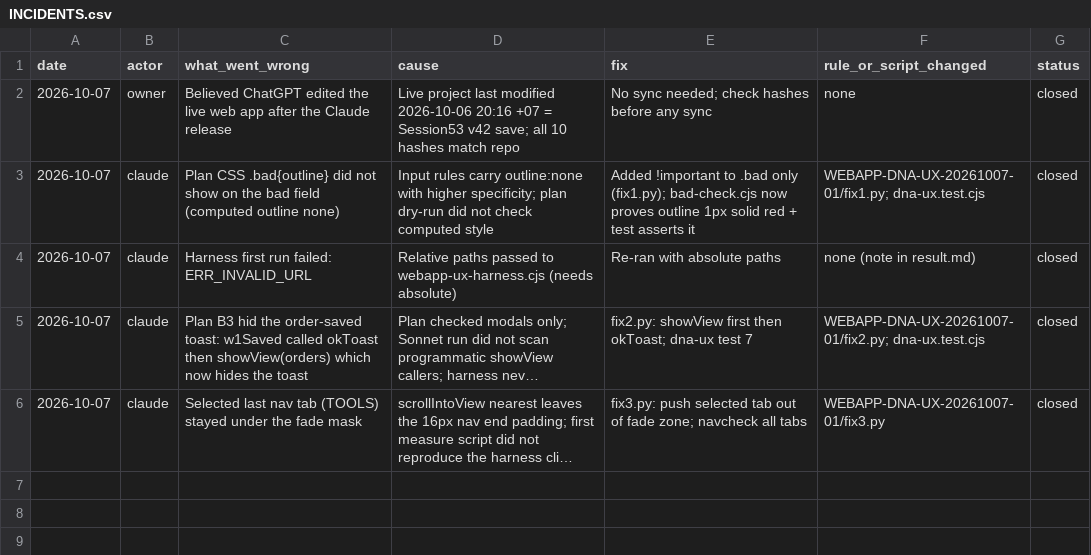
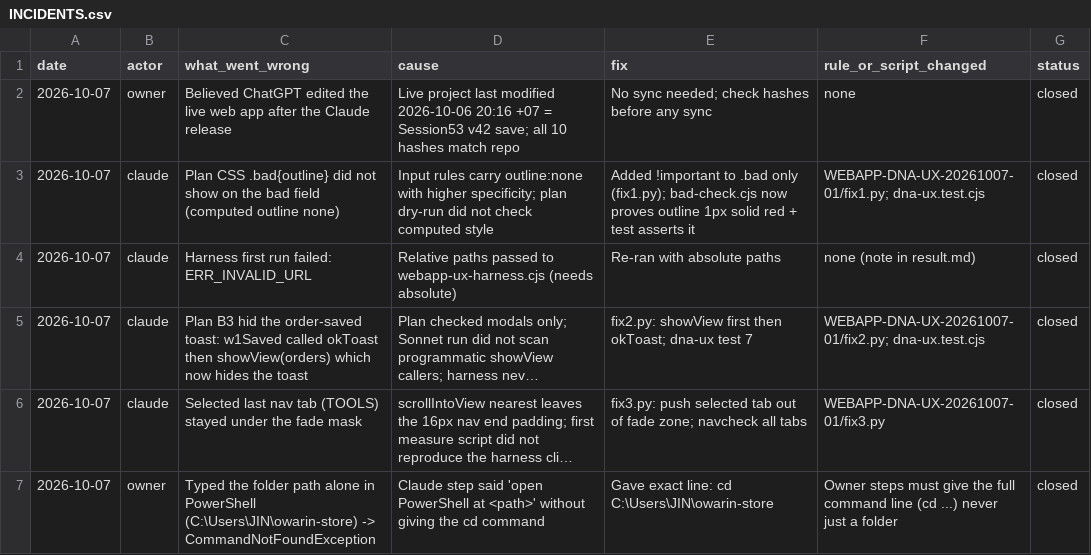
Before and after one commit to owaowarin/owarin-store, a CSV file: _logs/INCIDENTS.csv, drawn as a sheet; long unchanged cells end in …; the diff names each change by its address in the sheet, - before the commit and + after, or states it on an @@ line.

```diff
--- a/_logs/INCIDENTS.csv
+++ b/_logs/INCIDENTS.csv
+row 7: 2026-10-07 | owner | Typed the folder path alone in PowerShell (C:\Users\JIN\owarin-store) -> CommandNotFoundException | Claude step said 'open PowerShell at <path>' without giving the cd command | Gave exact line: cd C:\Users\JIN\owarin-store | Owner steps must give the full command line (cd ...) never just a folder | closed
```
